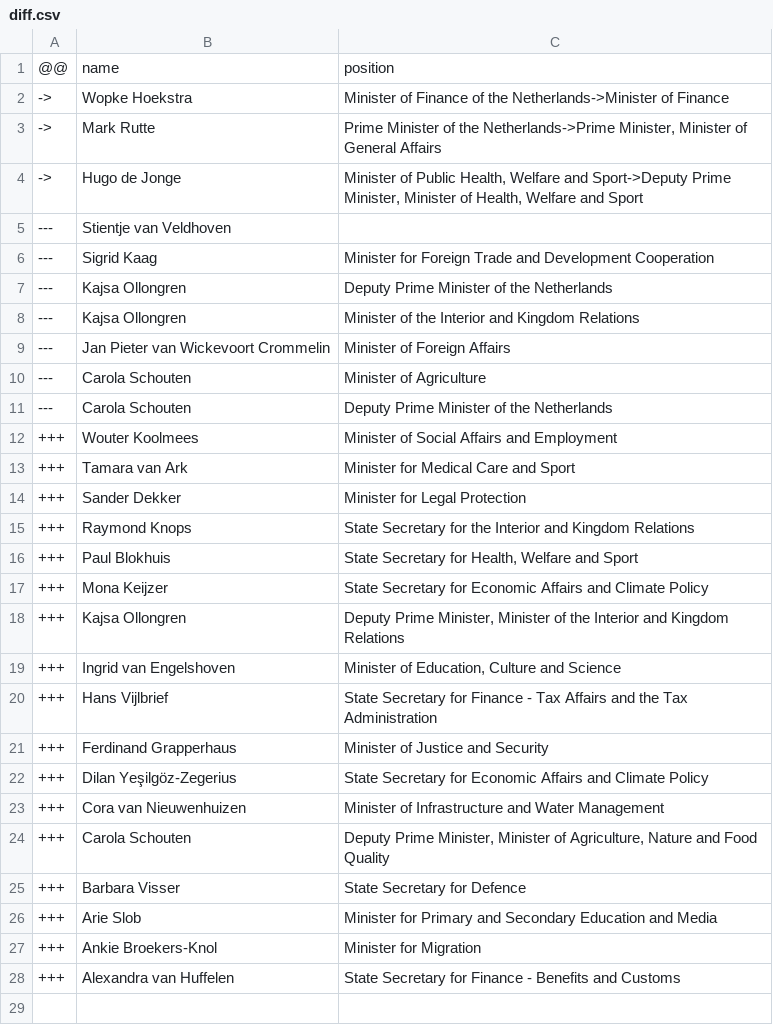
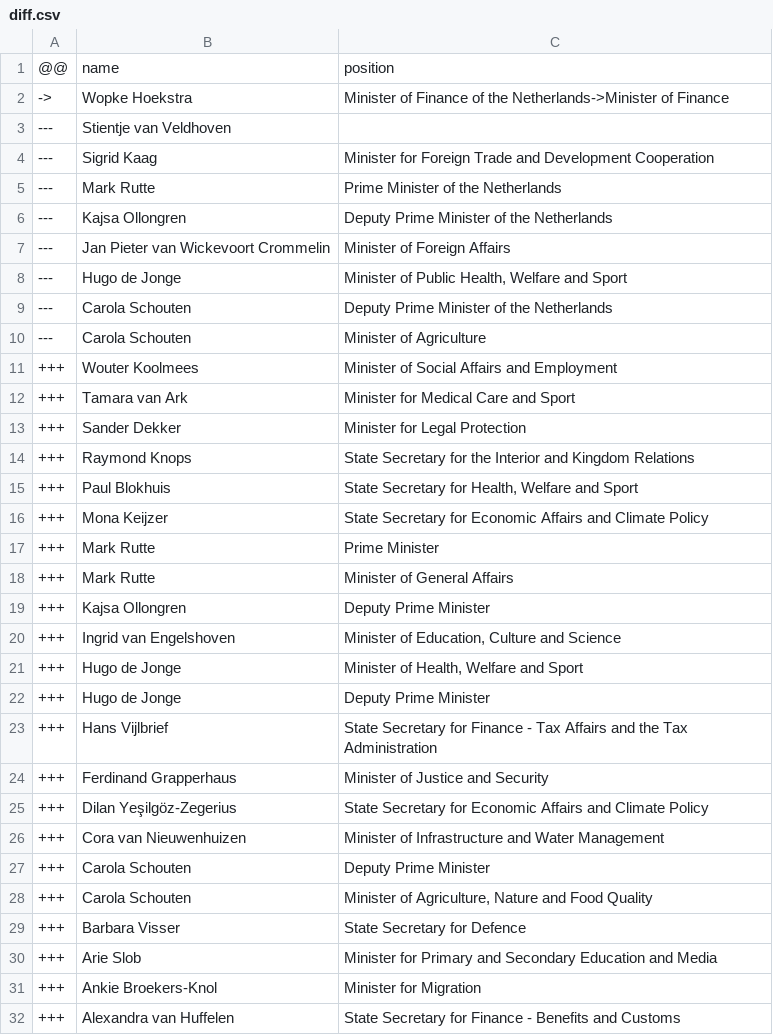
Before and after one commit to every-politician-scrapers/netherlands-cabinet, a CSV file: data/diff.csv, drawn as a sheet.

```diff
--- a/data/diff.csv
+++ b/data/diff.csv
@@ -2,11 +2,10 @@
 ->,Wopke Hoekstra,Minister of Finance of the Netherlands->Minister of Finance
-->,Mark Rutte,"Prime Minister of the Netherlands->Prime Minister, Minister of General Affairs"
-->,Hugo de Jonge,"Minister of Public Health, Welfare and Sport->Deputy Prime Minister, Minister of Health, Welfare and Sport"
 ---,Stientje van Veldhoven,
 ---,Sigrid Kaag,Minister for Foreign Trade and Development Cooperation
+---,Mark Rutte,Prime Minister of the Netherlands
 ---,Kajsa Ollongren,Deputy Prime Minister of the Netherlands
----,Kajsa Ollongren,Minister of the Interior and Kingdom Relations
 ---,Jan Pieter van Wickevoort Crommelin,Minister of Foreign Affairs
+---,Hugo de Jonge,"Minister of Public Health, Welfare and Sport"
+---,Carola Schouten,Deputy Prime Minister of the Netherlands
 ---,Carola Schouten,Minister of Agriculture
----,Carola Schouten,Deputy Prime Minister of the Netherlands
 +++,Wouter Koolmees,Minister of Social Affairs and Employment
@@ -17,4 +16,8 @@
 +++,Mona Keijzer,State Secretary for Economic Affairs and Climate Policy
-+++,Kajsa Ollongren,"Deputy Prime Minister, Minister of the Interior and Kingdom Relations"
++++,Mark Rutte,Prime Minister
++++,Mark Rutte,Minister of General Affairs
++++,Kajsa Ollongren,Deputy Prime Minister
 +++,Ingrid van Engelshoven,"Minister of Education, Culture and Science"
++++,Hugo de Jonge,"Minister of Health, Welfare and Sport"
++++,Hugo de Jonge,Deputy Prime Minister
 +++,Hans Vijlbrief,State Secretary for Finance - Tax Affairs and the Tax Administration
@@ -23,3 +26,4 @@
 +++,Cora van Nieuwenhuizen,Minister of Infrastructure and Water Management
-+++,Carola Schouten,"Deputy Prime Minister, Minister of Agriculture, Nature and Food Quality"
++++,Carola Schouten,Deputy Prime Minister
++++,Carola Schouten,"Minister of Agriculture, Nature and Food Quality"
 +++,Barbara Visser,State Secretary for Defence
```
Also changed, not shown: data/official.csv, 1 other file.
